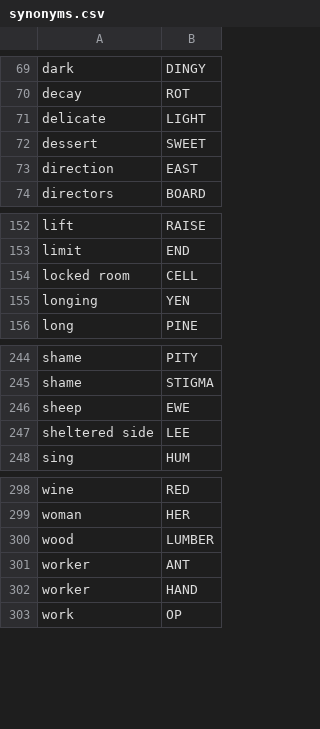
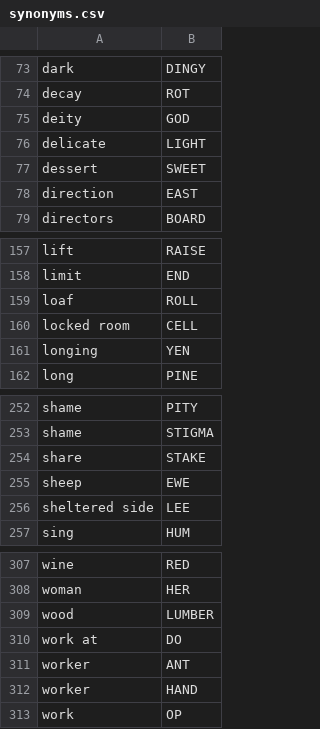
Before and after one commit to agarrigu/cryptic-lists, a CSV file: synonyms.csv, drawn as a sheet; only a part is shown, gaps mark what is left out; the diff covers the shown part only.

```diff
--- a/synonyms.csv
+++ b/synonyms.csv
@@ -70,2 +74,3 @@ dark,DINGY
 decay,ROT
+deity,GOD
 delicate,LIGHT
@@ -153,2 +158,3 @@ lift,RAISE
 limit,END
+loaf,ROLL
 locked room,CELL
@@ -245,2 +253,3 @@ shame,PITY
 shame,STIGMA
+share,STAKE
 sheep,EWE
@@ -300,2 +309,3 @@ woman,HER
 wood,LUMBER
+work at,DO
 worker,ANT
```
Also changed, not shown: 6 added rows elsewhere in this file, abbreviations.csv.
